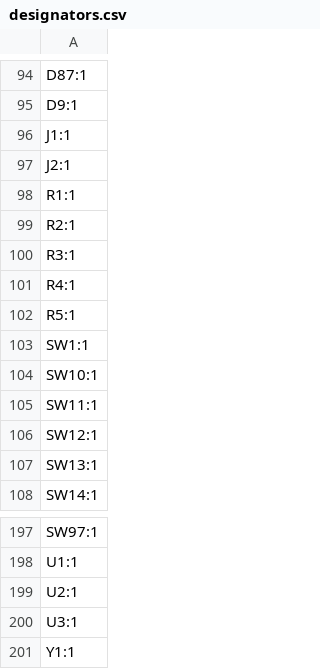
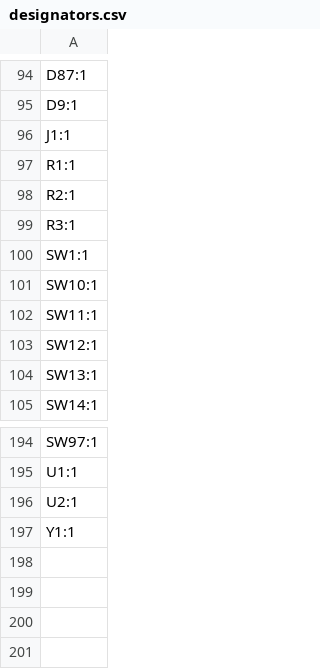
Before and after one commit to Joel-Neuhaus-Khatami/XT-Keyboard-Project, a CSV file: pcb_files/xt_pcb/production/designators.csv, drawn as a sheet; only a part is shown, gaps mark what is left out; the diff names each change by its address in the sheet, - before the commit and + after, or states it on an @@ line.

```diff
--- a/pcb_files/xt_pcb/production/designators.csv
+++ b/pcb_files/xt_pcb/production/designators.csv
-row 97: J2:1
-row 101: R4:1
-row 102: R5:1
-row 200: U3:1
```
Also changed, not shown: pcb_files/xt_pcb/production/bom.csv, pcb_files/xt_pcb/production/positions.csv, 21 other files.
